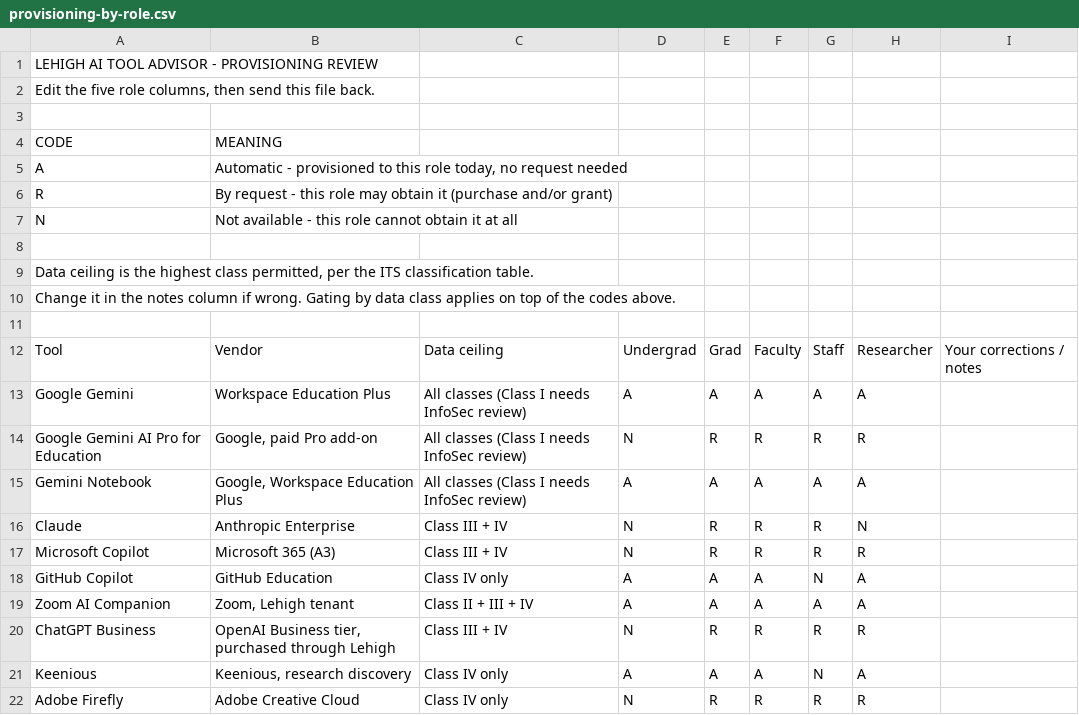
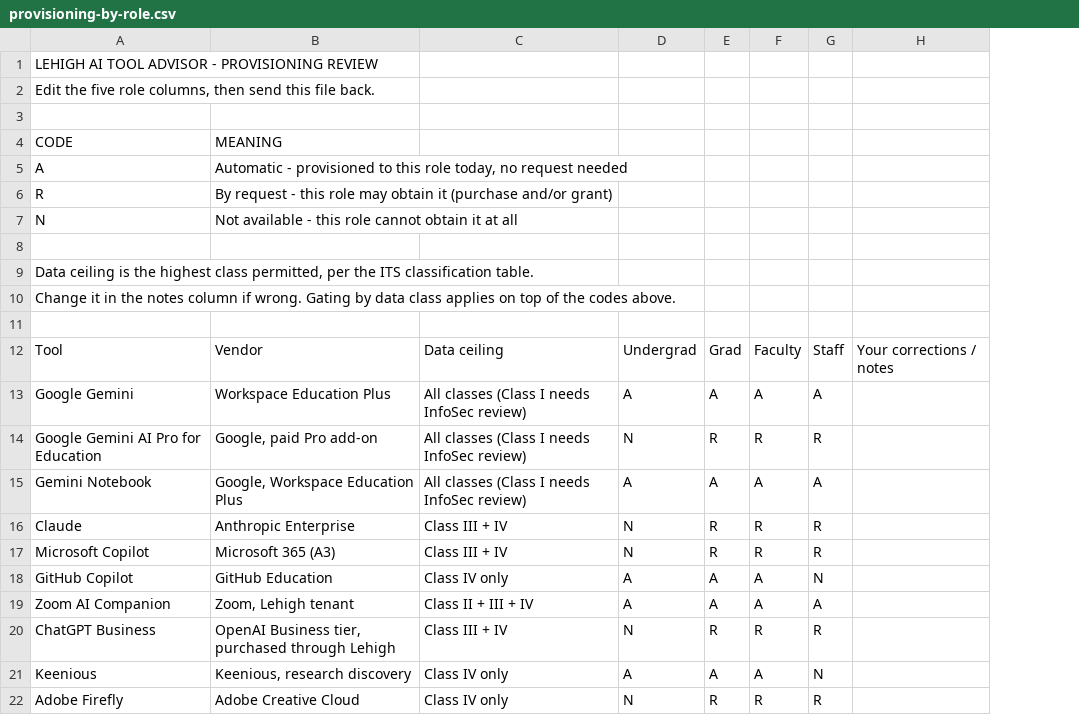
Before and after one commit to ejz218/AI-Tool-Selector, a CSV file: provisioning-by-role.csv, drawn as a sheet; the diff names each change by its address in the sheet, - before the commit and + after, or states it on an @@ line.

```diff
--- a/provisioning-by-role.csv
+++ b/provisioning-by-role.csv
-column H, rows 12-22: Researcher | A | R | A | N | R | A | A | R | A | R
```
Also changed, not shown: 3 other files.
